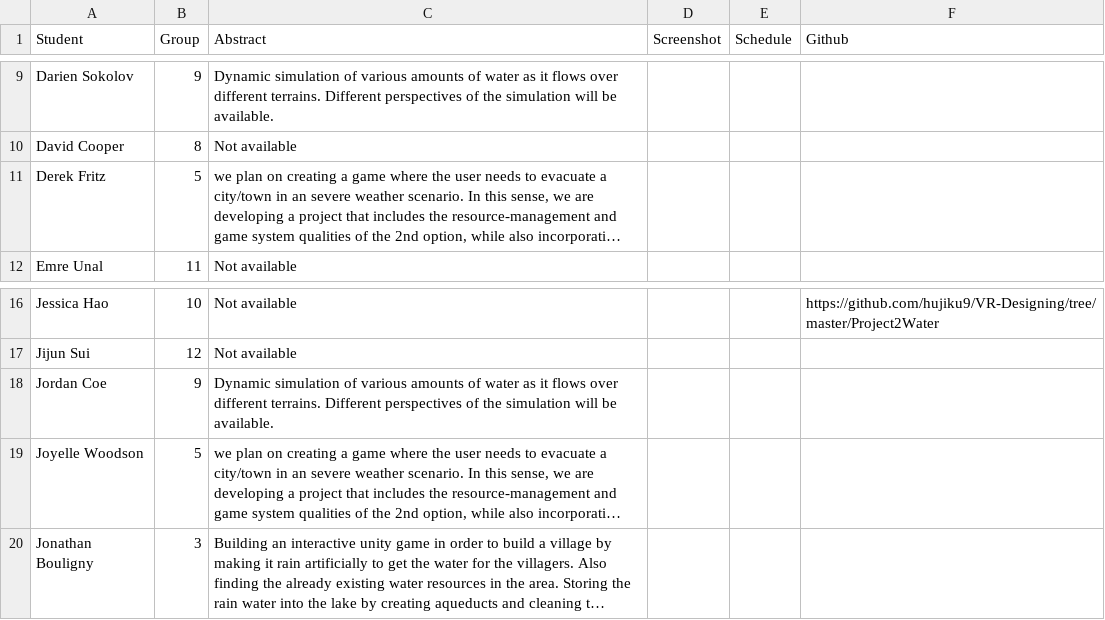
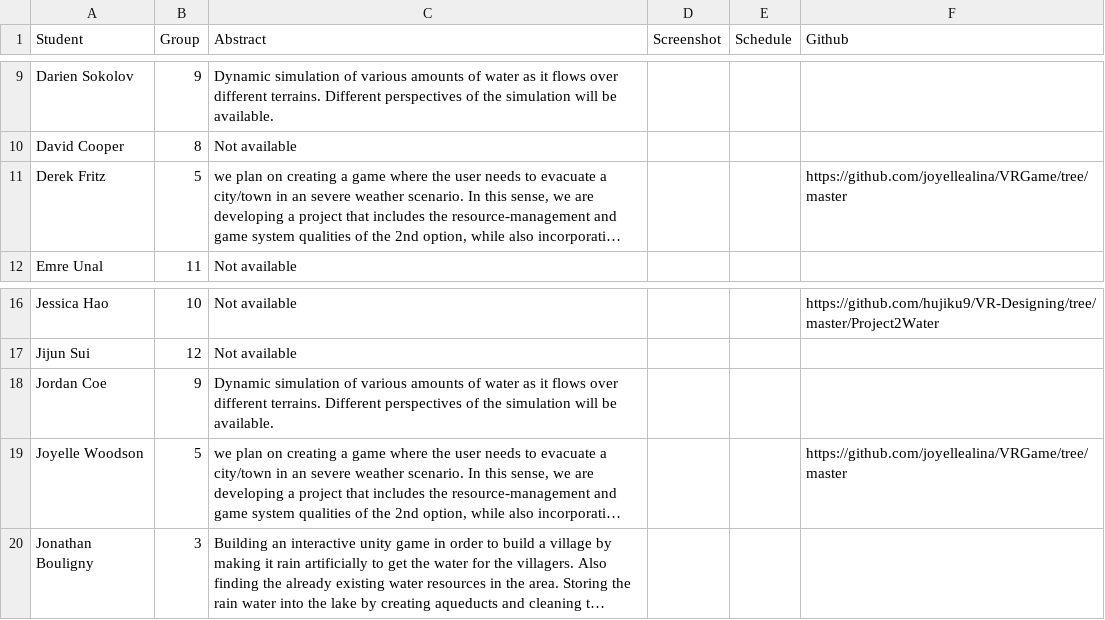
Before and after one commit to iDataVisualizationLab/5331Virtual-Reality, a CSV file: P2/P2.csv, drawn as a sheet; only a part is shown, gaps mark what is left out; long unchanged cells end in …; the diff names each change by its address in the sheet, - before the commit and + after, or states it on an @@ line.

```diff
--- a/P2/P2.csv
+++ b/P2/P2.csv
-F11 (Github): (empty)
+F11 (Github): https://github.com/joyellealina/VRGame/tree/master
-F19 (Github): (empty)
+F19 (Github): https://github.com/joyellealina/VRGame/tree/master
```
Also changed, not shown: 1 other file.
